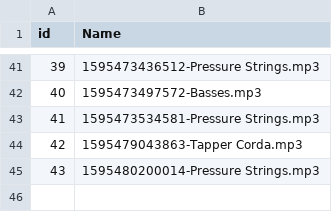
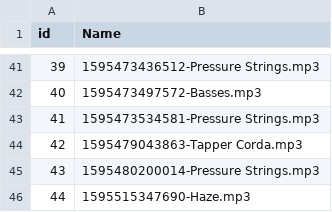
Before and after one commit to daniel-mckemie/flameKeeper, a CSV file: fileTracker.csv, drawn as a sheet; only a part is shown, gaps mark what is left out.

```diff
--- a/fileTracker.csv
+++ b/fileTracker.csv
@@ -45 +45,2 @@ id,Name
 43,1595480200014-Pressure Strings.mp3
+44,1595515347690-Haze.mp3
```
Also changed, not shown: homePage.csv, snapshot.csv, 3 other files.
